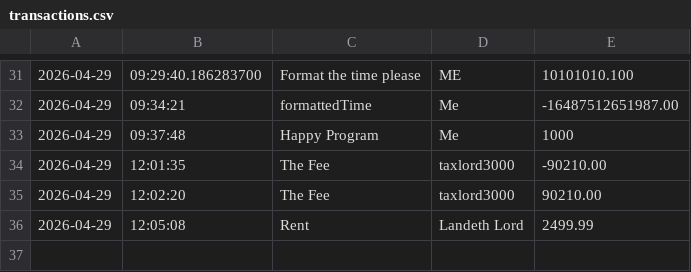
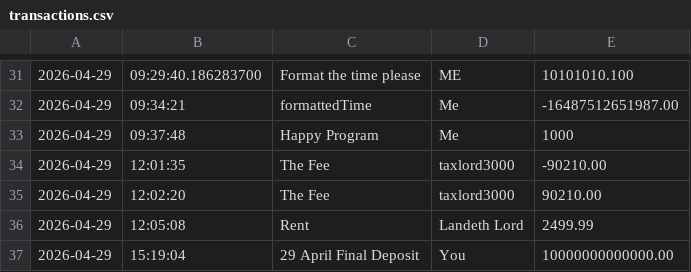
Before and after one commit to bbyhateshit/i-the-ledger, a CSV file: src/main/resources/transactions.csv, drawn as a sheet; only a part is shown, gaps mark what is left out.

Commit message:
29 April final ledger entry.

```diff
--- a/src/main/resources/transactions.csv
+++ b/src/main/resources/transactions.csv
@@ -36 +36,2 @@
 2026-04-29|12:05:08|Rent|Landeth Lord|2499.99
+2026-04-29|15:19:04|29 April Final Deposit|You|10000000000000.00
```
